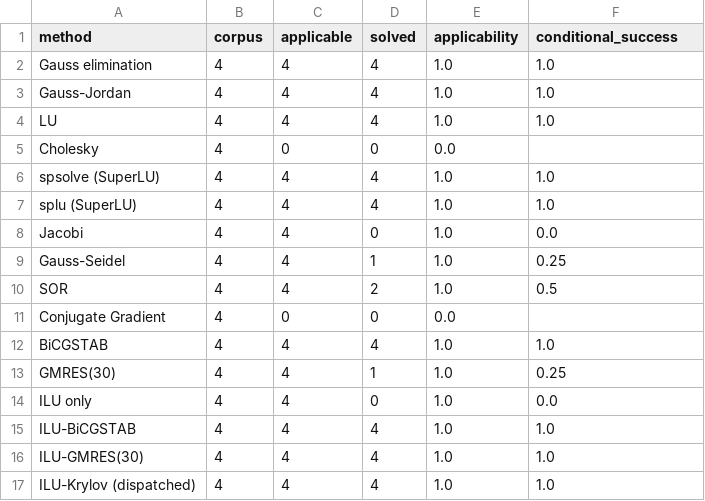
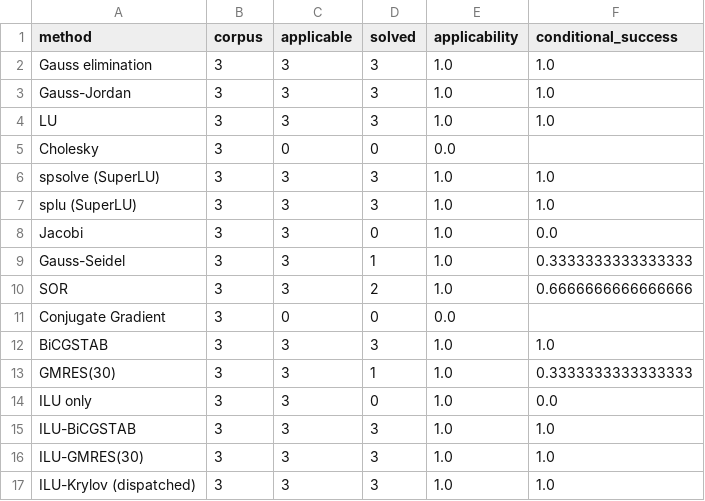
Before and after one commit to NOOBIJS/SolveBench, a CSV file: results/output/tables/method_summary.csv, drawn as a sheet.

```diff
--- a/results/output/tables/method_summary.csv
+++ b/results/output/tables/method_summary.csv
@@ -1,17 +1,17 @@
 method,corpus,applicable,solved,applicability,conditional_success
-Gauss elimination,4,4,4,1.0,1.0
-Gauss-Jordan,4,4,4,1.0,1.0
-LU,4,4,4,1.0,1.0
-Cholesky,4,0,0,0.0,
-spsolve (SuperLU),4,4,4,1.0,1.0
-splu (SuperLU),4,4,4,1.0,1.0
-Jacobi,4,4,0,1.0,0.0
-Gauss-Seidel,4,4,1,1.0,0.25
-SOR,4,4,2,1.0,0.5
-Conjugate Gradient,4,0,0,0.0,
-BiCGSTAB,4,4,4,1.0,1.0
-GMRES(30),4,4,1,1.0,0.25
-ILU only,4,4,0,1.0,0.0
-ILU-BiCGSTAB,4,4,4,1.0,1.0
-ILU-GMRES(30),4,4,4,1.0,1.0
-ILU-Krylov (dispatched),4,4,4,1.0,1.0
+Gauss elimination,3,3,3,1.0,1.0
+Gauss-Jordan,3,3,3,1.0,1.0
+LU,3,3,3,1.0,1.0
+Cholesky,3,0,0,0.0,
+spsolve (SuperLU),3,3,3,1.0,1.0
+splu (SuperLU),3,3,3,1.0,1.0
+Jacobi,3,3,0,1.0,0.0
+Gauss-Seidel,3,3,1,1.0,0.3333333333333333
+SOR,3,3,2,1.0,0.6666666666666666
+Conjugate Gradient,3,0,0,0.0,
+BiCGSTAB,3,3,3,1.0,1.0
+GMRES(30),3,3,1,1.0,0.3333333333333333
+ILU only,3,3,0,1.0,0.0
+ILU-BiCGSTAB,3,3,3,1.0,1.0
+ILU-GMRES(30),3,3,3,1.0,1.0
+ILU-Krylov (dispatched),3,3,3,1.0,1.0
```
Also changed, not shown: results/output/tables/benchmark_results.csv, results/output/tables/refinement_cost.csv, 9 other files.
